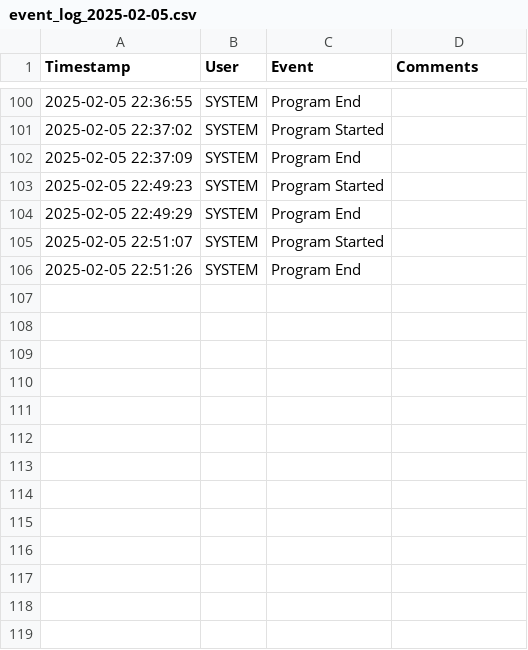
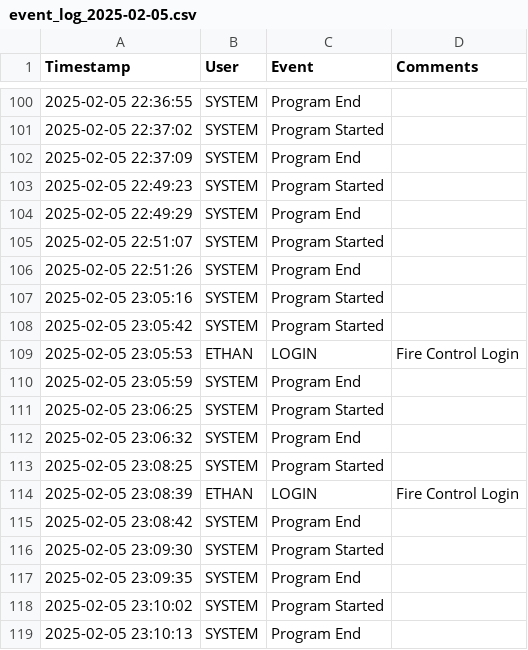
Before and after one commit to emcoffin1/Rocket-Stand, a CSV file: Loggers/event_log_2025-02-05.csv, drawn as a sheet; only a part is shown, gaps mark what is left out.

```diff
--- a/Loggers/event_log_2025-02-05.csv
+++ b/Loggers/event_log_2025-02-05.csv
@@ -106 +106,14 @@ Timestamp,User,Event,Comments
 2025-02-05 22:51:26,    SYSTEM    ,    Program End,
+2025-02-05 23:05:16,    SYSTEM    ,    Program Started,
+2025-02-05 23:05:42,    SYSTEM    ,    Program Started,
+2025-02-05 23:05:53,    ETHAN     ,    LOGIN,    Fire Control Login
+2025-02-05 23:05:59,    SYSTEM    ,    Program End,
+2025-02-05 23:06:25,    SYSTEM    ,    Program Started,
+2025-02-05 23:06:32,    SYSTEM    ,    Program End,
+2025-02-05 23:08:25,    SYSTEM    ,    Program Started,
+2025-02-05 23:08:39,    ETHAN     ,    LOGIN,    Fire Control Login
+2025-02-05 23:08:42,    SYSTEM    ,    Program End,
+2025-02-05 23:09:30,    SYSTEM    ,    Program Started,
+2025-02-05 23:09:35,    SYSTEM    ,    Program End,
+2025-02-05 23:10:02,    SYSTEM    ,    Program Started,
+2025-02-05 23:10:13,    SYSTEM    ,    Program End,
```
Also changed, not shown: 5 other files.
